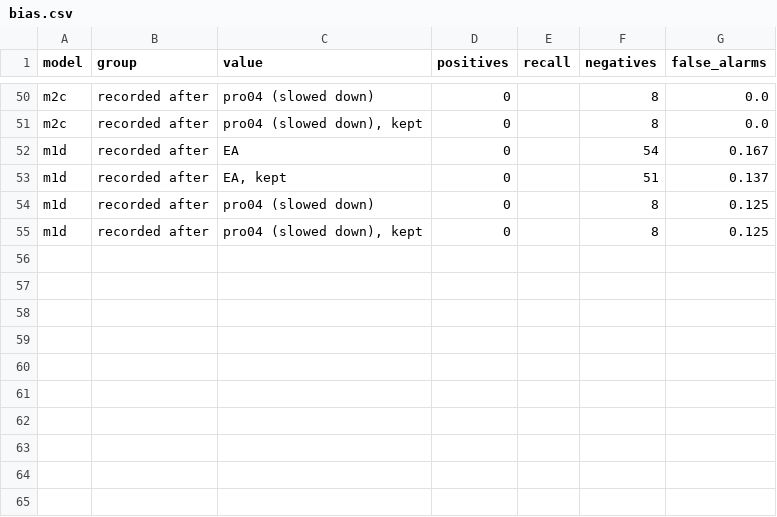
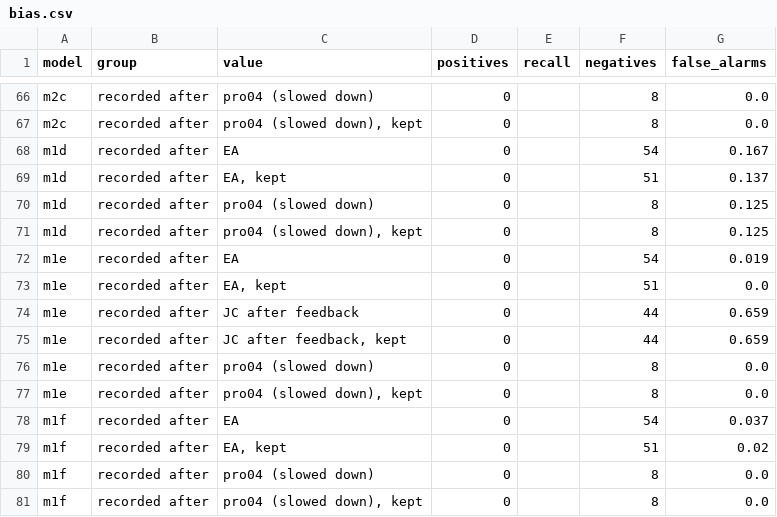
Before and after one commit to erneram/tennis-ai, a CSV file: experiments/serve/bias.csv, drawn as a sheet; only a part is shown, gaps mark what is left out; the diff covers the shown part only; the diff names each change by its address in the sheet, - before the commit and + after, or states it on an @@ line.

```diff
--- a/experiments/serve/bias.csv
+++ b/experiments/serve/bias.csv
+row 72: m1e | recorded after | EA | 0 |  | 54 | 0.019
+row 73: m1e | recorded after | EA, kept | 0 |  | 51 | 0.0
+row 74: m1e | recorded after | JC after feedback | 0 |  | 44 | 0.659
+row 75: m1e | recorded after | JC after feedback, kept | 0 |  | 44 | 0.659
+row 76: m1e | recorded after | pro04 (slowed down) | 0 |  | 8 | 0.0
+row 77: m1e | recorded after | pro04 (slowed down), kept | 0 |  | 8 | 0.0
+row 78: m1f | recorded after | EA | 0 |  | 54 | 0.037
+row 79: m1f | recorded after | EA, kept | 0 |  | 51 | 0.02
+row 80: m1f | recorded after | pro04 (slowed down) | 0 |  | 8 | 0.0
+row 81: m1f | recorded after | pro04 (slowed down), kept | 0 |  | 8 | 0.0
```
Also changed, not shown: 16 added rows elsewhere in this file, 7 other files.
